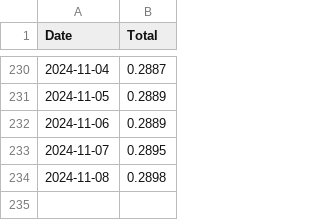
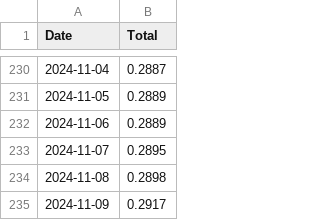
Before and after one commit to SallyKolodny/xmr, a CSV file: data/xmr-earnings.csv, drawn as a sheet; only a part is shown, gaps mark what is left out; the diff names each change by its address in the sheet, - before the commit and + after, or states it on an @@ line.

Commit message:
Updating code...

```diff
--- a/data/xmr-earnings.csv
+++ b/data/xmr-earnings.csv
+row 235: 2024-11-09 | 0.2917
```
